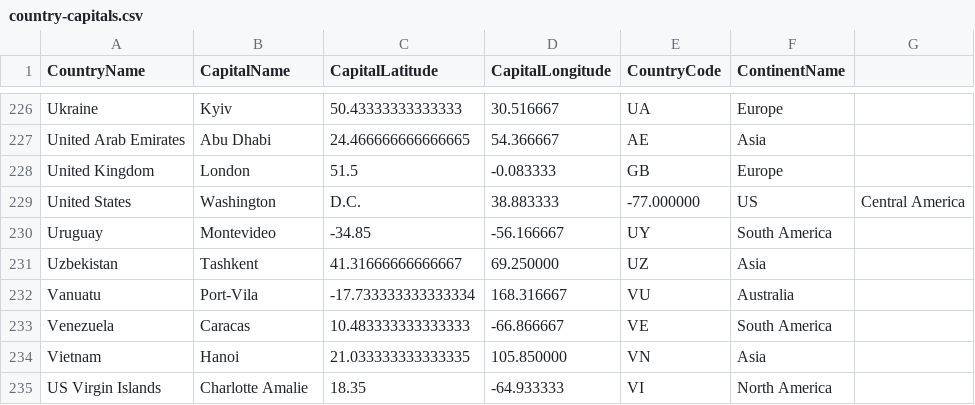
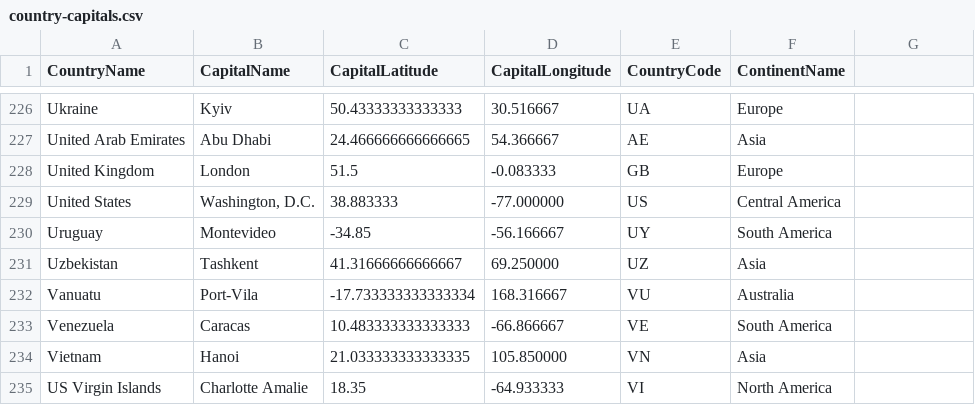
Before and after one commit to mneedham/neo4j-worldcup, a CSV file: data/country-capitals.csv, drawn as a sheet; only a part is shown, gaps mark what is left out.

```diff
--- a/data/country-capitals.csv
+++ b/data/country-capitals.csv
@@ -228,3 +228,3 @@ United Arab Emirates,Abu Dhabi,24.466666666666665,54.366667,AE,Asia
 United Kingdom,London,51.5,-0.083333,GB,Europe
-United States,Washington, D.C.,38.883333,-77.000000,US,Central America
+United States,"Washington, D.C.",38.883333,-77.000000,US,Central America
 Uruguay,Montevideo,-34.85,-56.166667,UY,South America
```
Also changed, not shown: 1 other file.
